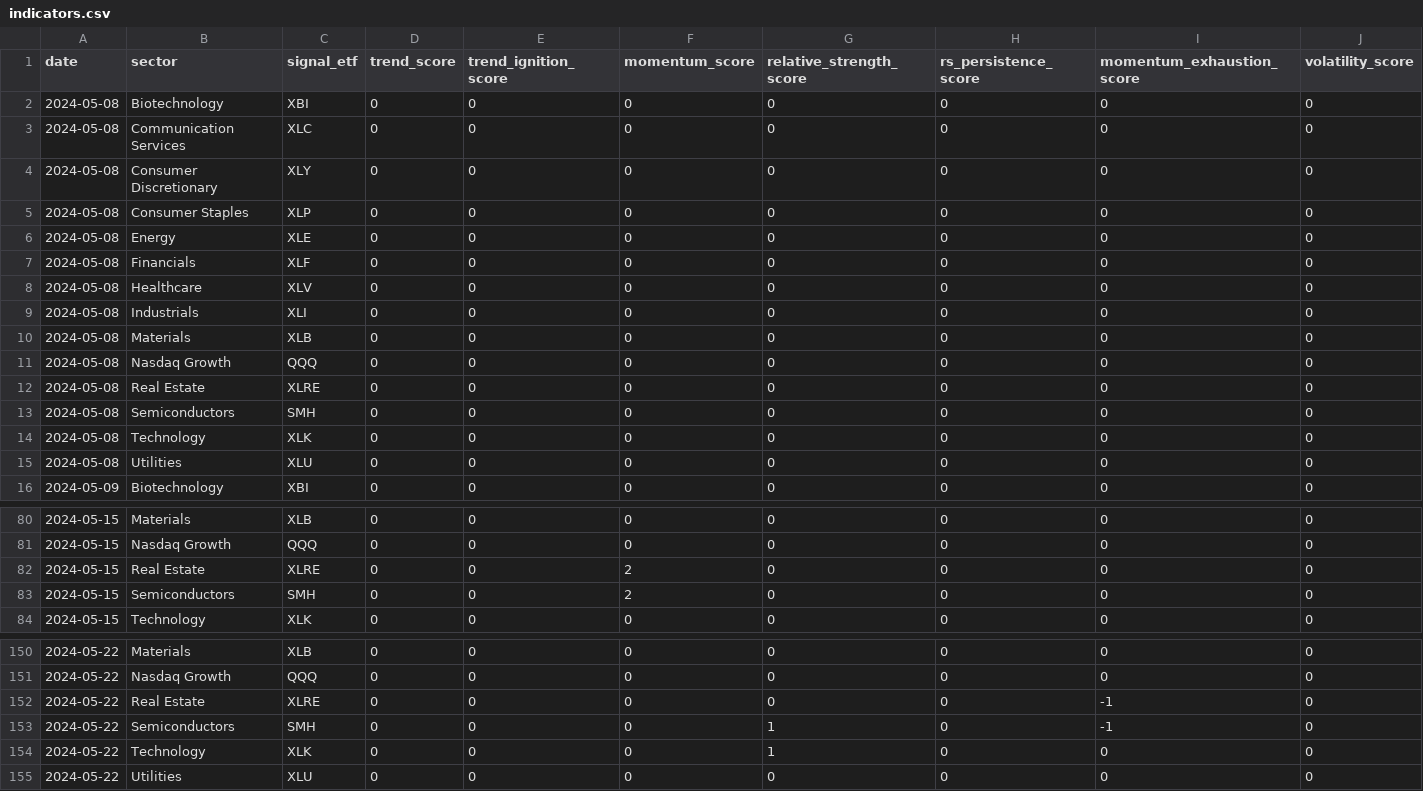
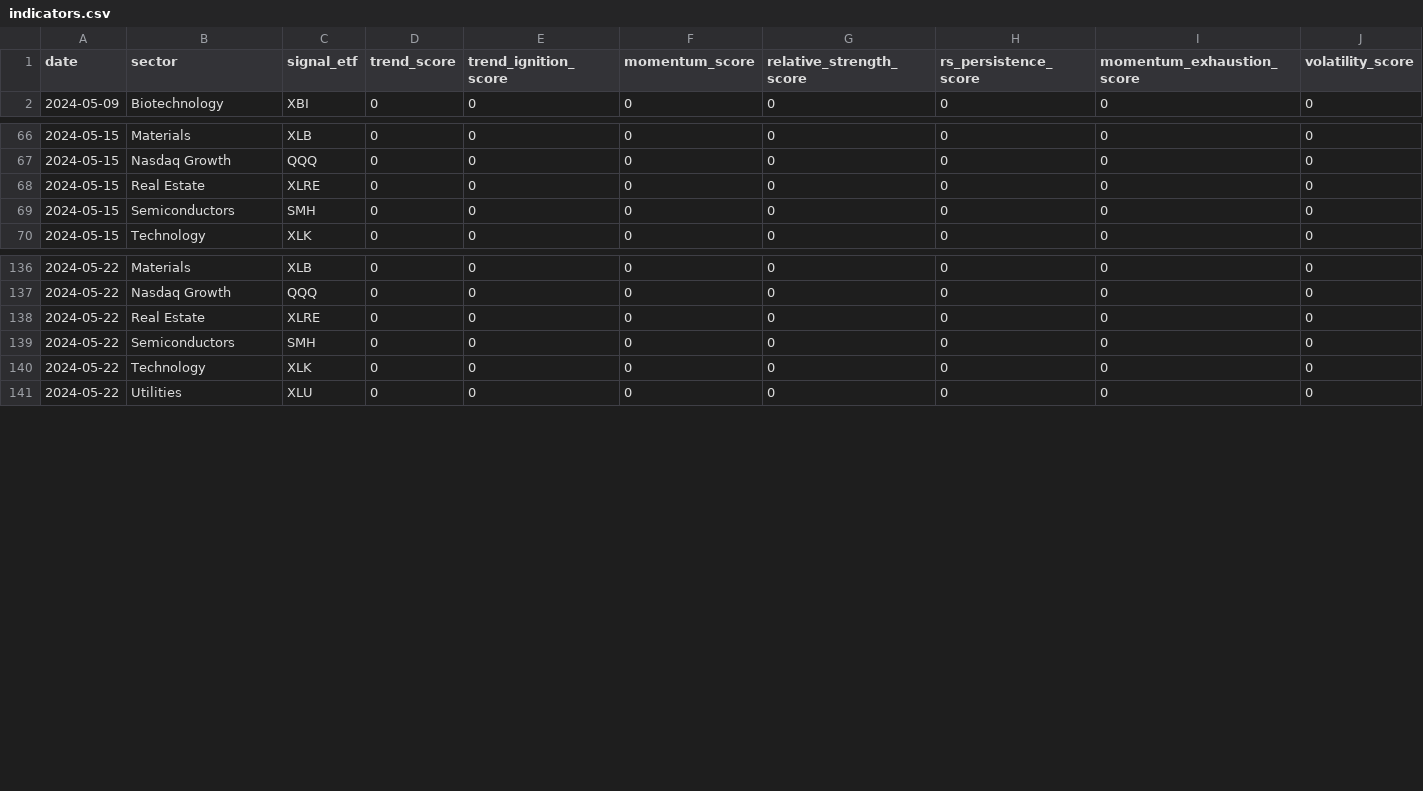
Before and after one commit to mrpink970/sector-research-system, a CSV file: data/indicators.csv, drawn as a sheet; only a part is shown, gaps mark what is left out; the diff covers the shown part only.

```diff
--- a/data/indicators.csv
+++ b/data/indicators.csv
@@ -1,16 +1,2 @@
 date,sector,signal_etf,trend_score,trend_ignition_score,momentum_score,relative_strength_score,rs_persistence_score,momentum_exhaustion_score,volatility_score
-2024-05-08,Biotechnology,XBI,0,0,0,0,0,0,0
-2024-05-08,Communication Services,XLC,0,0,0,0,0,0,0
-2024-05-08,Consumer Discretionary,XLY,0,0,0,0,0,0,0
-2024-05-08,Consumer Staples,XLP,0,0,0,0,0,0,0
-2024-05-08,Energy,XLE,0,0,0,0,0,0,0
-2024-05-08,Financials,XLF,0,0,0,0,0,0,0
-2024-05-08,Healthcare,XLV,0,0,0,0,0,0,0
-2024-05-08,Industrials,XLI,0,0,0,0,0,0,0
-2024-05-08,Materials,XLB,0,0,0,0,0,0,0
-2024-05-08,Nasdaq Growth,QQQ,0,0,0,0,0,0,0
-2024-05-08,Real Estate,XLRE,0,0,0,0,0,0,0
-2024-05-08,Semiconductors,SMH,0,0,0,0,0,0,0
-2024-05-08,Technology,XLK,0,0,0,0,0,0,0
-2024-05-08,Utilities,XLU,0,0,0,0,0,0,0
 2024-05-09,Biotechnology,XBI,0,0,0,0,0,0,0
@@ -81,4 +67,4 @@ date,sector,signal_etf,trend_score,trend_ignition_score,momentum_score,relative_
 2024-05-15,Nasdaq Growth,QQQ,0,0,0,0,0,0,0
-2024-05-15,Real Estate,XLRE,0,0,2,0,0,0,0
-2024-05-15,Semiconductors,SMH,0,0,2,0,0,0,0
+2024-05-15,Real Estate,XLRE,0,0,0,0,0,0,0
+2024-05-15,Semiconductors,SMH,0,0,0,0,0,0,0
 2024-05-15,Technology,XLK,0,0,0,0,0,0,0
@@ -151,5 +137,5 @@ date,sector,signal_etf,trend_score,trend_ignition_score,momentum_score,relative_
 2024-05-22,Nasdaq Growth,QQQ,0,0,0,0,0,0,0
-2024-05-22,Real Estate,XLRE,0,0,0,0,0,-1,0
-2024-05-22,Semiconductors,SMH,0,0,0,1,0,-1,0
-2024-05-22,Technology,XLK,0,0,0,1,0,0,0
+2024-05-22,Real Estate,XLRE,0,0,0,0,0,0,0
+2024-05-22,Semiconductors,SMH,0,0,0,0,0,0,0
+2024-05-22,Technology,XLK,0,0,0,0,0,0,0
 2024-05-22,Utilities,XLU,0,0,0,0,0,0,0
```
Also changed, not shown: 35 edited cells elsewhere in this file, data/event_log.csv, data/paper_performance.csv, 4 other files.
